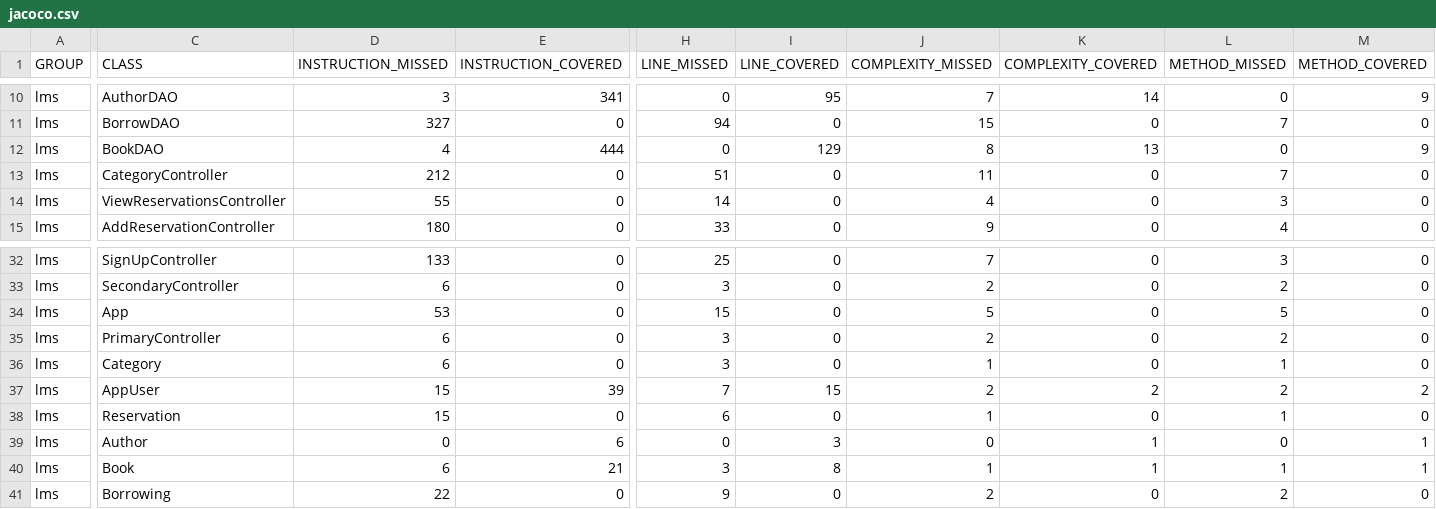
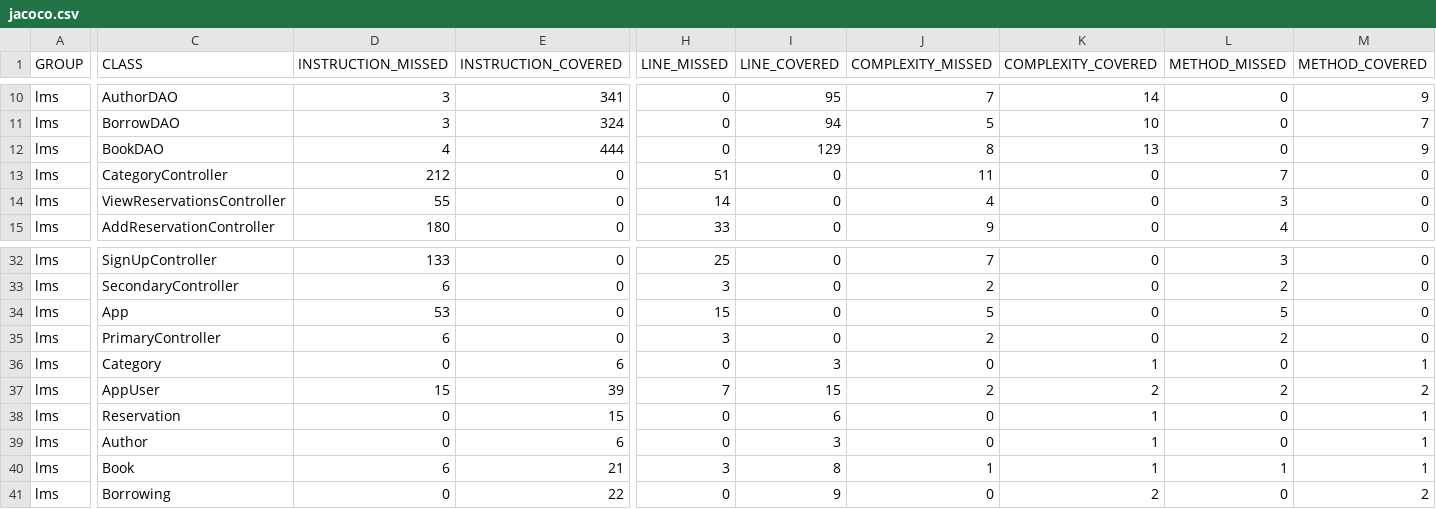
Before and after one commit to kwasibaidoo/lms, a CSV file: target/site/jacoco/jacoco.csv, drawn as a sheet; only a part is shown, gaps mark what is left out; the diff covers the shown part only; the diff names each change by its address in the sheet, - before the commit and + after, or states it on an @@ line.

```diff
--- a/target/site/jacoco/jacoco.csv
+++ b/target/site/jacoco/jacoco.csv
-D11 (INSTRUCTION_MISSED): 327
+D11 (INSTRUCTION_MISSED): 3
-E11 (INSTRUCTION_COVERED): 0
+E11 (INSTRUCTION_COVERED): 324
-H11 (LINE_MISSED): 94
+H11 (LINE_MISSED): 0
-I11 (LINE_COVERED): 0
+I11 (LINE_COVERED): 94
-J11 (COMPLEXITY_MISSED): 15
+J11 (COMPLEXITY_MISSED): 5
-K11 (COMPLEXITY_COVERED): 0
+K11 (COMPLEXITY_COVERED): 10
-L11 (METHOD_MISSED): 7
+L11 (METHOD_MISSED): 0
-M11 (METHOD_COVERED): 0
+M11 (METHOD_COVERED): 7
-D36 (INSTRUCTION_MISSED): 6
+D36 (INSTRUCTION_MISSED): 0
-E36 (INSTRUCTION_COVERED): 0
+E36 (INSTRUCTION_COVERED): 6
-H36 (LINE_MISSED): 3
+H36 (LINE_MISSED): 0
-I36 (LINE_COVERED): 0
+I36 (LINE_COVERED): 3
-J36 (COMPLEXITY_MISSED): 1
+J36 (COMPLEXITY_MISSED): 0
-K36 (COMPLEXITY_COVERED): 0
+K36 (COMPLEXITY_COVERED): 1
-L36 (METHOD_MISSED): 1
+L36 (METHOD_MISSED): 0
-M36 (METHOD_COVERED): 0
+M36 (METHOD_COVERED): 1
-D38 (INSTRUCTION_MISSED): 15
+D38 (INSTRUCTION_MISSED): 0
-E38 (INSTRUCTION_COVERED): 0
+E38 (INSTRUCTION_COVERED): 15
-H38 (LINE_MISSED): 6
+H38 (LINE_MISSED): 0
-I38 (LINE_COVERED): 0
+I38 (LINE_COVERED): 6
-J38 (COMPLEXITY_MISSED): 1
+J38 (COMPLEXITY_MISSED): 0
-K38 (COMPLEXITY_COVERED): 0
+K38 (COMPLEXITY_COVERED): 1
-L38 (METHOD_MISSED): 1
+L38 (METHOD_MISSED): 0
-M38 (METHOD_COVERED): 0
+M38 (METHOD_COVERED): 1
-D41 (INSTRUCTION_MISSED): 22
+D41 (INSTRUCTION_MISSED): 0
-E41 (INSTRUCTION_COVERED): 0
+E41 (INSTRUCTION_COVERED): 22
-H41 (LINE_MISSED): 9
+H41 (LINE_MISSED): 0
-I41 (LINE_COVERED): 0
+I41 (LINE_COVERED): 9
-J41 (COMPLEXITY_MISSED): 2
+J41 (COMPLEXITY_MISSED): 0
-K41 (COMPLEXITY_COVERED): 0
+K41 (COMPLEXITY_COVERED): 2
-L41 (METHOD_MISSED): 2
+L41 (METHOD_MISSED): 0
-M41 (METHOD_COVERED): 0
+M41 (METHOD_COVERED): 2
```
Also changed, not shown: 30 edited cells elsewhere in this file, 57 other files.
